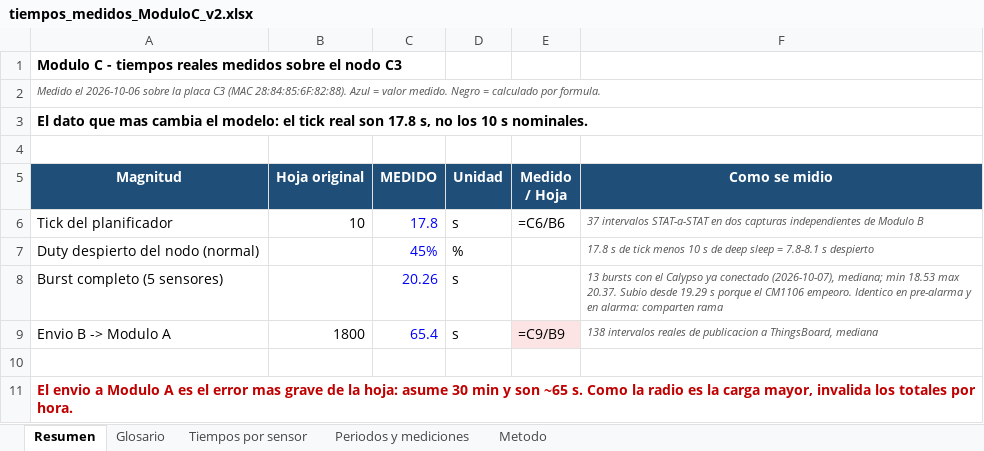
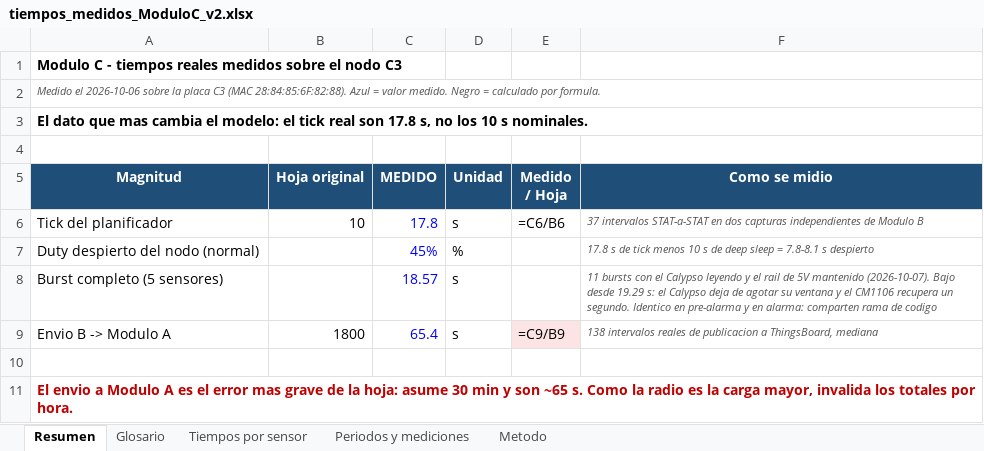
Before and after one commit to Gus-sip/Circular_ForrestV2, an Excel workbook: notes/tiempos_medidos_ModuloC_v2.xlsx, sheet Resumen, drawn as a sheet; values as stored, in another font and other column widths than the file's, no borders; formulas without a stored value are shown as written; the diff names each change by its address in the sheet, - before the commit and + after, or states it on an @@ line.

```diff
--- a/notes/tiempos_medidos_ModuloC_v2.xlsx (sheet Resumen)
+++ b/notes/tiempos_medidos_ModuloC_v2.xlsx (sheet Resumen)
-C8 (MEDIDO): 20.26
+C8 (MEDIDO): 18.57
-F8 (Como se midio): 13 bursts con el Calypso ya conectado (2026-10-07), mediana; min 18.53 max 20.37. Subio desde 19.29 s porque el CM1106 empeoro. Identico en pre-alarma y en alarma: comparten rama
+F8 (Como se midio): 11 bursts con el Calypso leyendo y el rail de 5V mantenido (2026-10-07). Bajo desde 19.29 s: el Calypso deja de agotar su ventana y el CM1106 recupera un segundo. Identico en pre-alarma y en alarma: comparten rama de codigo
```
Also changed, not shown: sheet Tiempos por sensor, sheet Periodos y mediciones, sheet Metodo, 3 other files.
